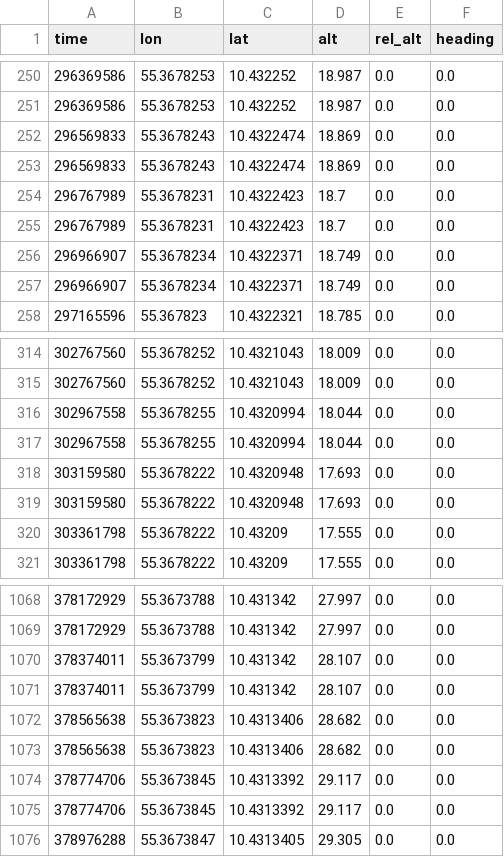
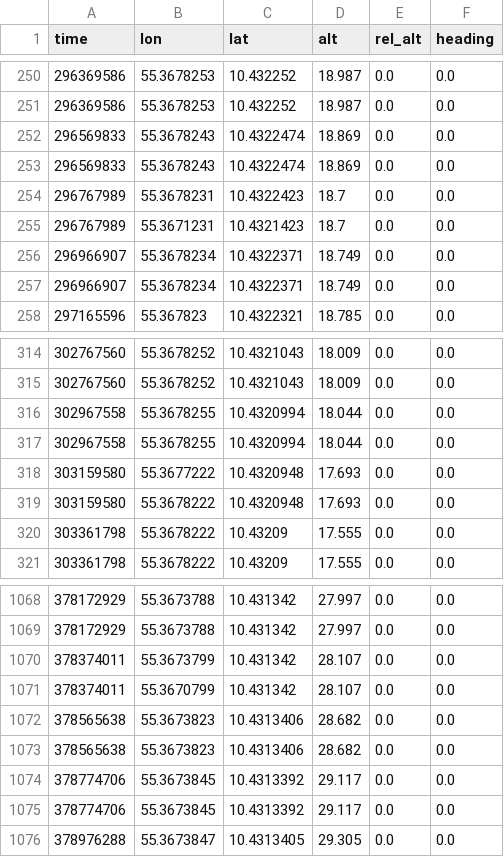
Before and after one commit to kasperg3/idt-assignments, a CSV file: idt_module_7_materials/rosbag_test.csv, drawn as a sheet; only a part is shown, gaps mark what is left out.

Commit message:
Added outliers to dataset

```diff
--- a/idt_module_7_materials/rosbag_test.csv
+++ b/idt_module_7_materials/rosbag_test.csv
@@ -254,3 +254,3 @@ time,lon,lat,alt,rel_alt,heading
 296767989,55.3678231,10.4322423,18.7,0.0,0.0
-296767989,55.3678231,10.4322423,18.7,0.0,0.0
+296767989,55.3671231,10.4321423,18.7,0.0,0.0
 296966907,55.3678234,10.4322371,18.749,0.0,0.0
@@ -317,3 +317,3 @@ time,lon,lat,alt,rel_alt,heading
 302967558,55.3678255,10.4320994,18.044,0.0,0.0
-303159580,55.3678222,10.4320948,17.693,0.0,0.0
+303159580,55.3677222,10.4320948,17.693,0.0,0.0
 303159580,55.3678222,10.4320948,17.693,0.0,0.0
@@ -1070,3 +1070,3 @@ time,lon,lat,alt,rel_alt,heading
 378374011,55.3673799,10.431342,28.107,0.0,0.0
-378374011,55.3673799,10.431342,28.107,0.0,0.0
+378374011,55.3670799,10.431342,28.107,0.0,0.0
 378565638,55.3673823,10.4313406,28.682,0.0,0.0
```
